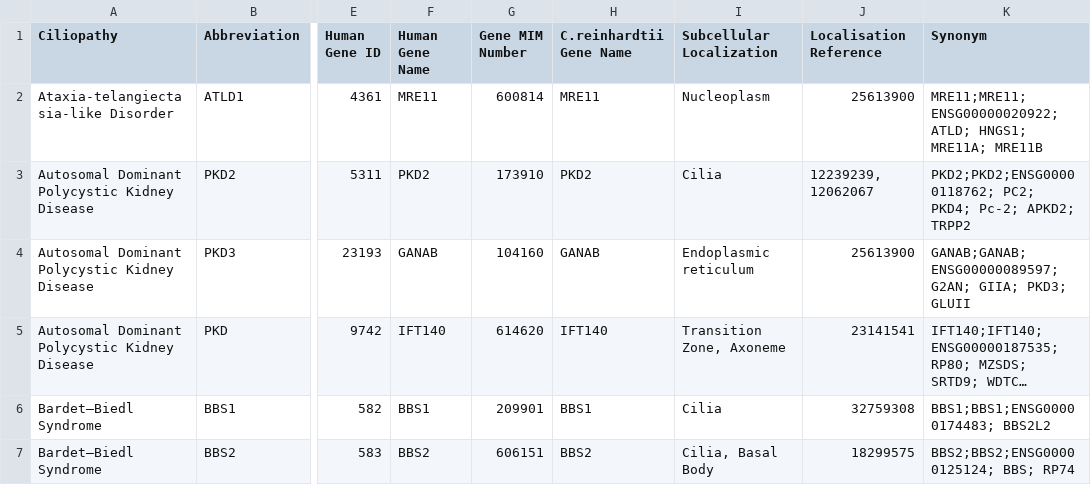
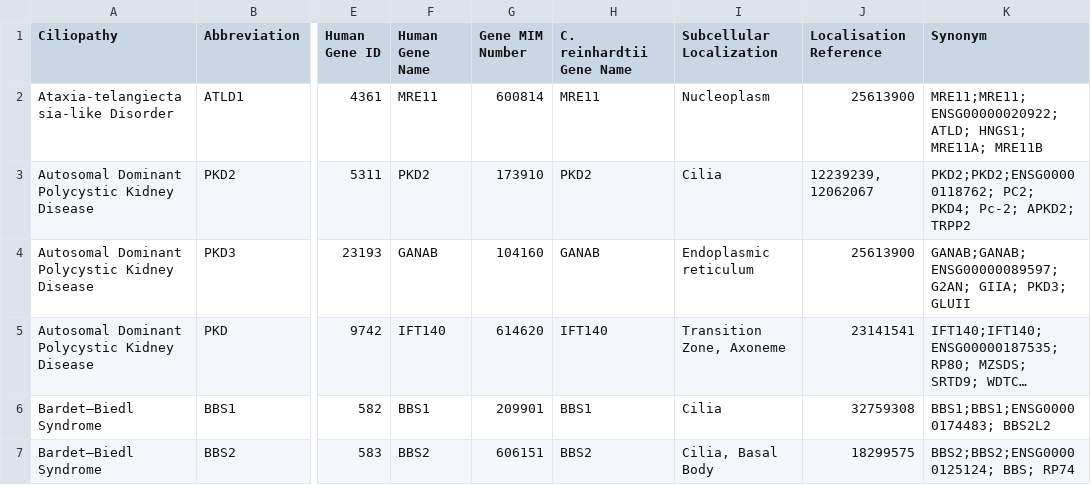
Before and after one commit to thekaplanlab/CiliaMiner, a CSV file: data/ortholog_human_creinhardtii.csv, drawn as a sheet; only a part is shown, gaps mark what is left out; long unchanged cells end in …; the diff names each change by its address in the sheet, - before the commit and + after, or states it on an @@ line.

Commit message:
creinhardtii ortholog was added

```diff
--- a/data/ortholog_human_creinhardtii.csv
+++ b/data/ortholog_human_creinhardtii.csv
-H1: C.reinhardtii Gene Name
+H1: C. reinhardtii Gene Name
```
Also changed, not shown: 1 other file.
